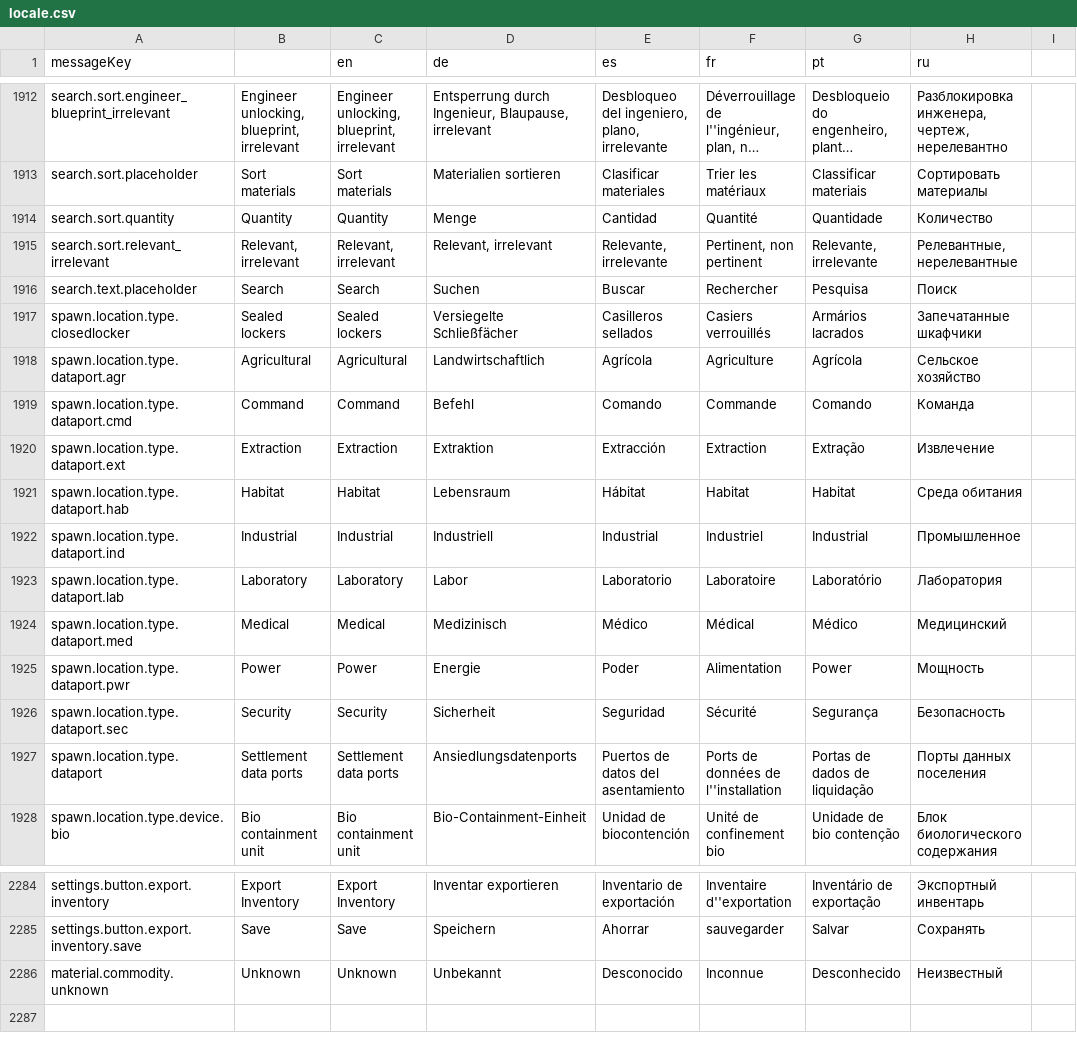
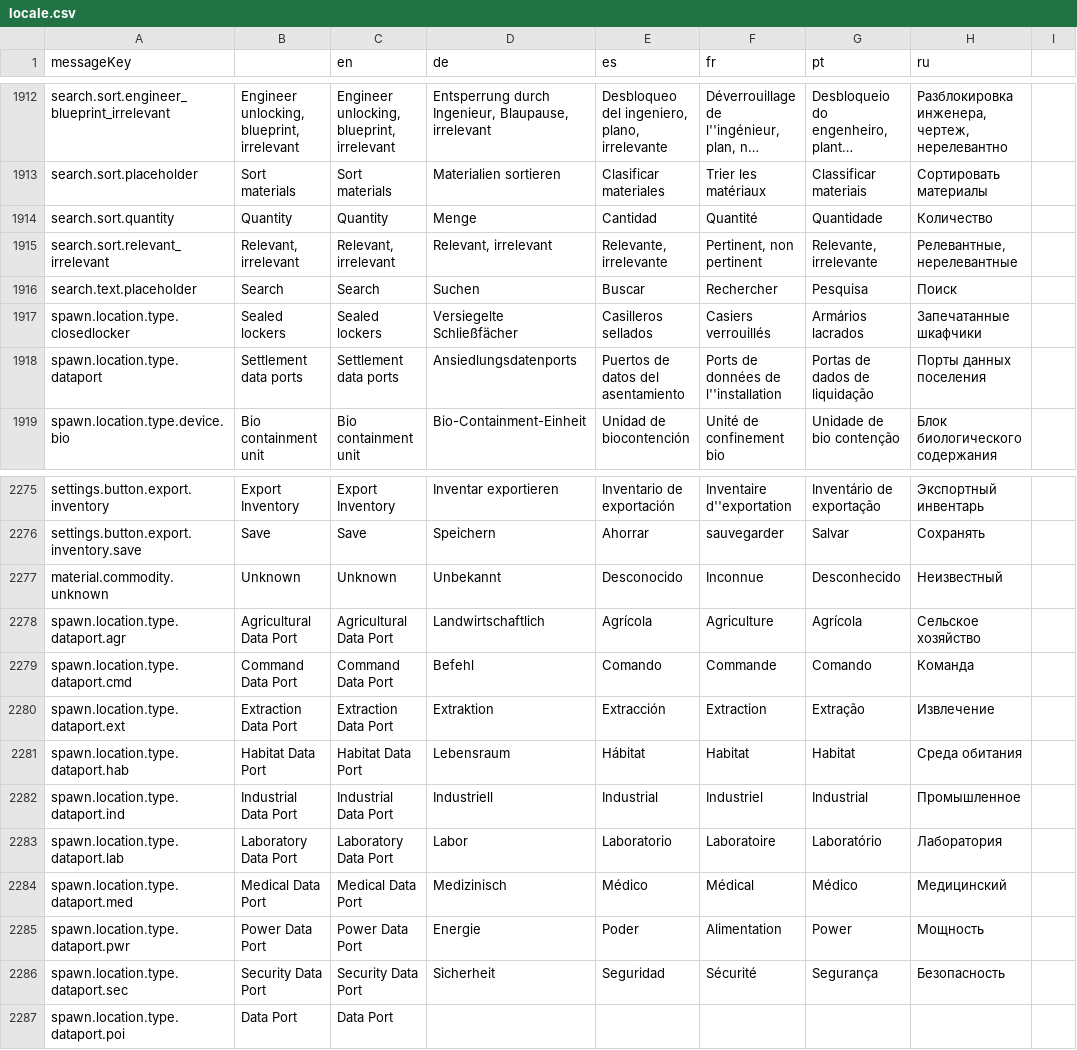
Before and after one commit to jixxed/ed-odyssey-materials-helper, a CSV file: application/src/main/resources/locale.csv, drawn as a sheet; only a part is shown, gaps mark what is left out; long unchanged cells end in …; removed rows and columns are numbered as before the commit, all else as after; the diff names each change by its address in the sheet, - before the commit and + after, or states it on an @@ line.

Commit message:
Add detection of POI dataports Properly handle bad detections bump version

```diff
--- a/application/src/main/resources/locale.csv
+++ b/application/src/main/resources/locale.csv
-row 1918: spawn.location.type.dataport.agr | Agricultural | Agricultural | Landwirtschaftlich | Agrícola | Agriculture | Agrícola | Сельское хозяйство
-row 1919: spawn.location.type.dataport.cmd | Command | Command | Befehl | Comando | Commande | Comando | Команда
-row 1920: spawn.location.type.dataport.ext | Extraction | Extraction | Extraktion | Extracción | Extraction | Extração | Извлечение
-row 1921: spawn.location.type.dataport.hab | Habitat | Habitat | Lebensraum | Hábitat | Habitat | Habitat | Среда обитания
-row 1922: spawn.location.type.dataport.ind | Industrial | Industrial | Industriell | Industrial | Industriel | Industrial | Промышленное
-row 1923: spawn.location.type.dataport.lab | Laboratory | Laboratory | Labor | Laboratorio | Laboratoire | Laboratório | Лаборатория
-row 1924: spawn.location.type.dataport.med | Medical | Medical | Medizinisch | Médico | Médical | Médico | Медицинский
-row 1925: spawn.location.type.dataport.pwr | Power | Power | Energie | Poder | Alimentation | Power | Мощность
-row 1926: spawn.location.type.dataport.sec | Security | Security | Sicherheit | Seguridad | Sécurité | Segurança | Безопасность
+row 2278: spawn.location.type.dataport.agr | Agricultural Data Port | Agricultural Data Port | Landwirtschaftlich | Agrícola | Agriculture | Agrícola | Сельское хозяйство
+row 2279: spawn.location.type.dataport.cmd | Command Data Port | Command Data Port | Befehl | Comando | Commande | Comando | Команда
+row 2280: spawn.location.type.dataport.ext | Extraction Data Port | Extraction Data Port | Extraktion | Extracción | Extraction | Extração | Извлечение
+row 2281: spawn.location.type.dataport.hab | Habitat Data Port | Habitat Data Port | Lebensraum | Hábitat | Habitat | Habitat | Среда обитания
+row 2282: spawn.location.type.dataport.ind | Industrial Data Port | Industrial Data Port | Industriell | Industrial | Industriel | Industrial | Промышленное
+row 2283: spawn.location.type.dataport.lab | Laboratory Data Port | Laboratory Data Port | Labor | Laboratorio | Laboratoire | Laboratório | Лаборатория
+row 2284: spawn.location.type.dataport.med | Medical Data Port | Medical Data Port | Medizinisch | Médico | Médical | Médico | Медицинский
+row 2285: spawn.location.type.dataport.pwr | Power Data Port | Power Data Port | Energie | Poder | Alimentation | Power | Мощность
+row 2286: spawn.location.type.dataport.sec | Security Data Port | Security Data Port | Sicherheit | Seguridad | Sécurité | Segurança | Безопасность
+row 2287: spawn.location.type.dataport.poi | Data Port | Data Port
```
Also changed, not shown: 4 other files.
